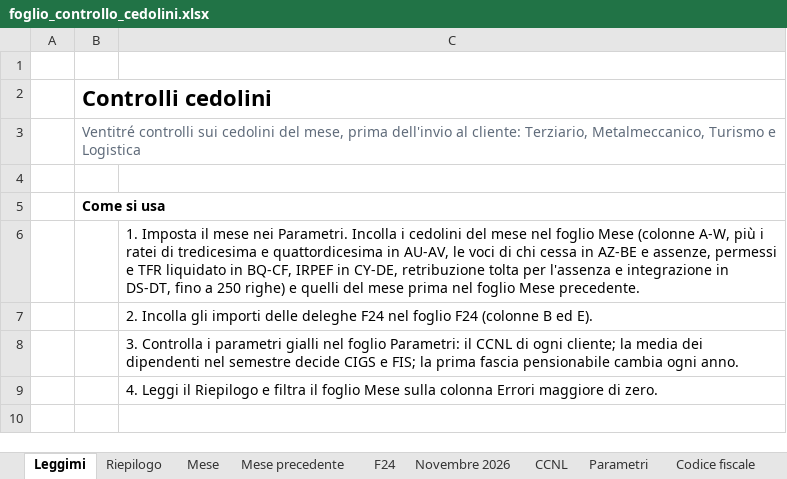
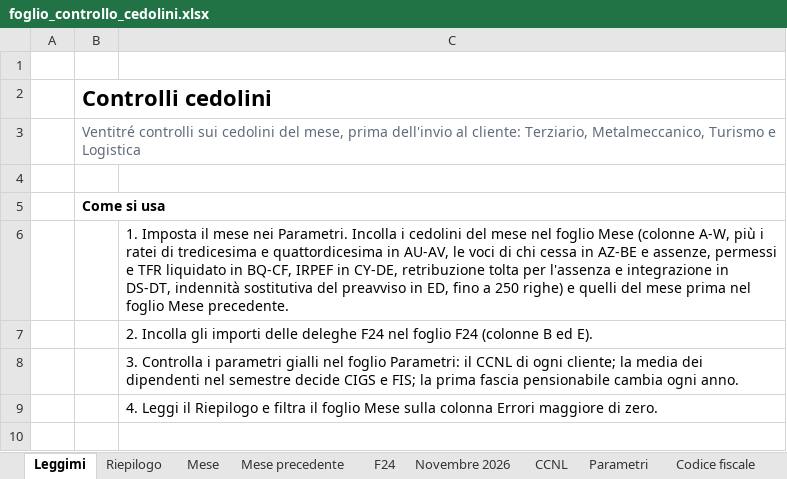
Before and after one commit to D0M3N1C0X/controlli-cedolini, an Excel workbook: deliverables/foglio_controllo_cedolini.xlsx, sheet Leggimi, drawn as a sheet; only a part is shown; values as stored, in another font and other column widths than the file's, no borders; the diff names each change by its address in the sheet, - before the commit and + after, or states it on an @@ line.

```diff
--- a/deliverables/foglio_controllo_cedolini.xlsx (sheet Leggimi)
+++ b/deliverables/foglio_controllo_cedolini.xlsx (sheet Leggimi)
-C6: …in DS-DT, fino a…
+C6: …in DS-DT, indennità sostitutiva del preavviso in ED, fino a…
```
Also changed, not shown: 1 other file.
